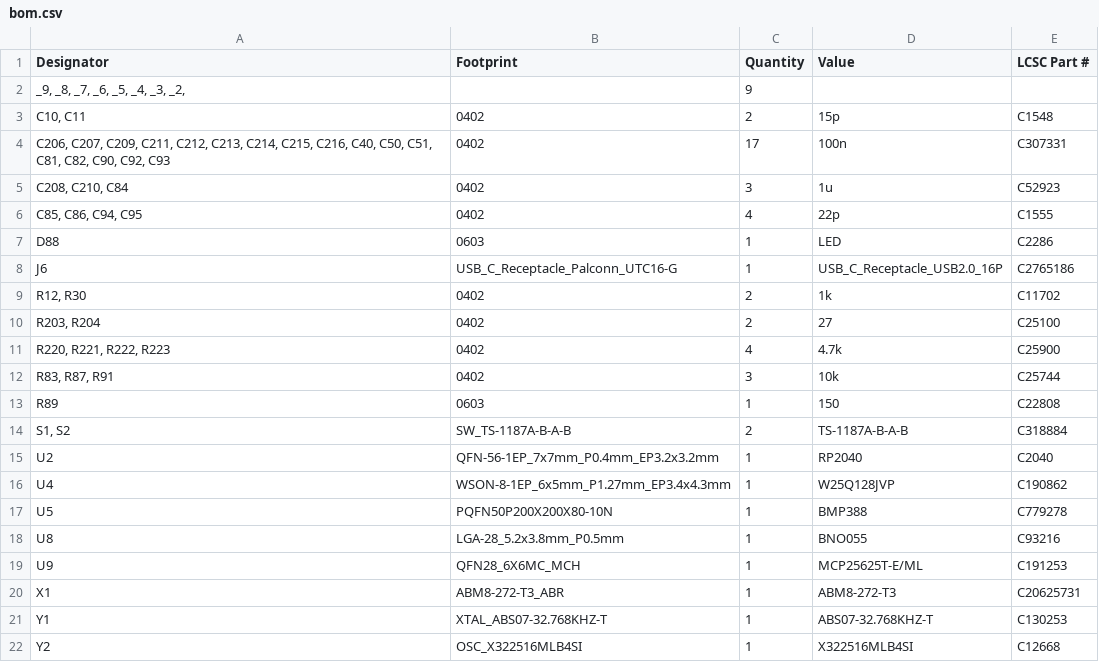
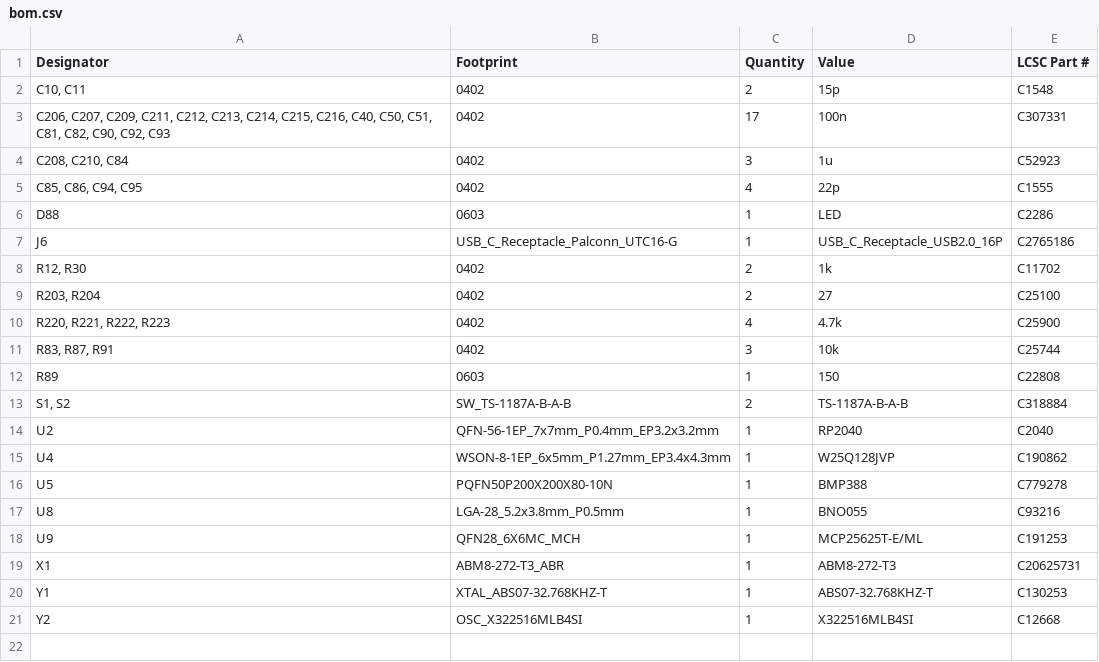
Before and after one commit to sonicavionics/4in, a CSV file: kicad/modules/sensors/production/bom.csv, drawn as a sheet; the diff names each change by its address in the sheet, - before the commit and + after, or states it on an @@ line.

```diff
--- a/kicad/modules/sensors/production/bom.csv
+++ b/kicad/modules/sensors/production/bom.csv
-row 2: _9, _8, _7, _6, _5, _4, _3, _2, |  | 9
```
Also changed, not shown: kicad/modules/sensors/production/designators.csv, kicad/modules/sensors/production/positions.csv, 10 other files.
